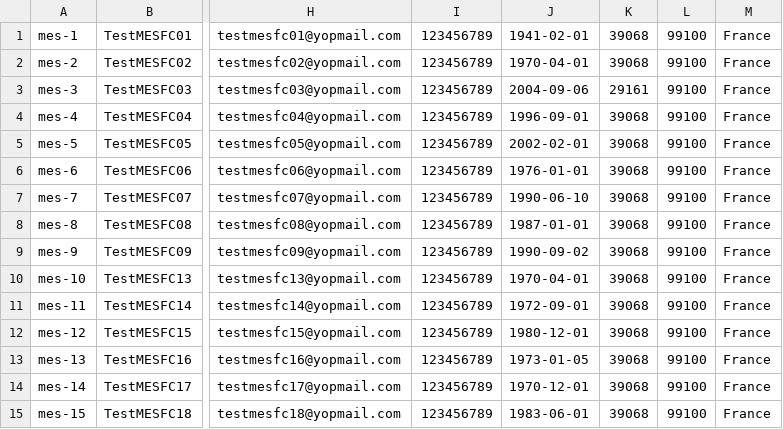
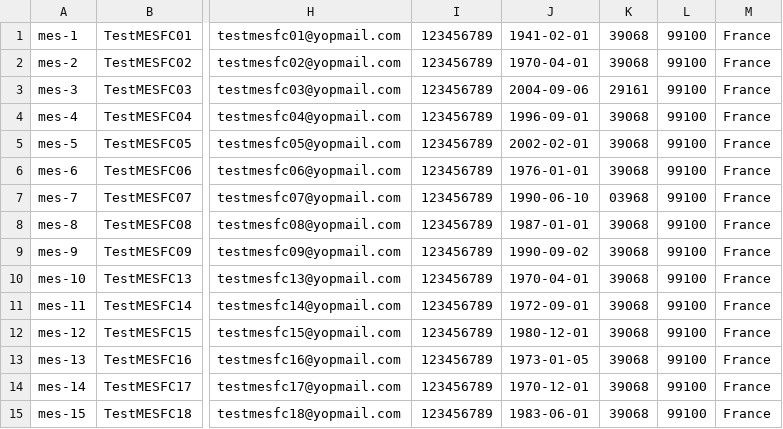
Before and after one commit to france-connect/identity-provider-example, a CSV file: data/JDD-MES-FC.csv, drawn as a sheet; only a part is shown, gaps mark what is left out; the diff names each change by its address in the sheet, - before the commit and + after, or states it on an @@ line.

Commit message:
Update JDD-MES-FC.csv
correction sur le JDD mes-7

```diff
--- a/data/JDD-MES-FC.csv
+++ b/data/JDD-MES-FC.csv
-K7: 39068
+K7: 03968
```
